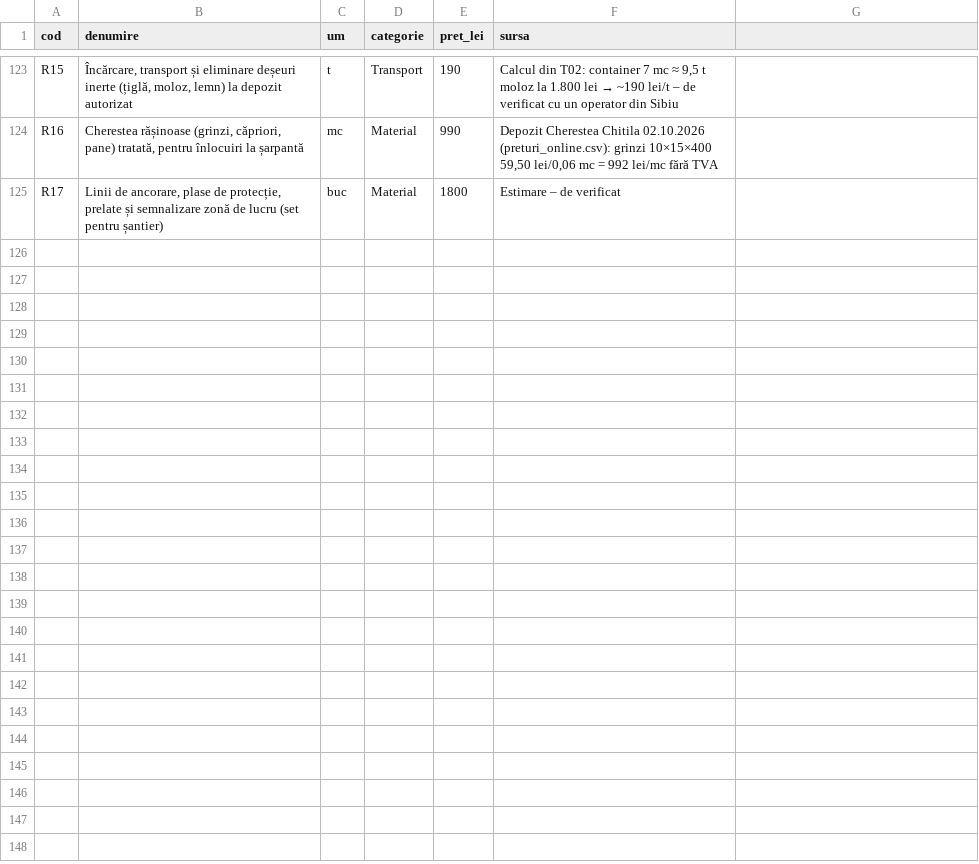
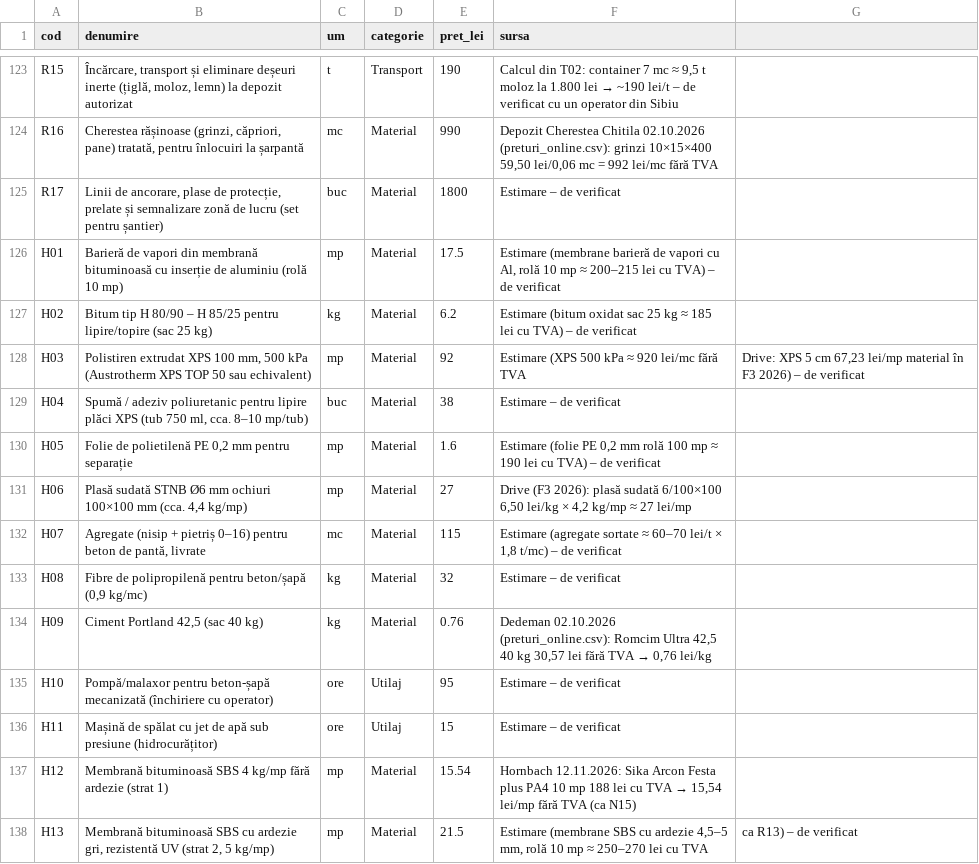
Before and after one commit to geaninaperju-eng/1, a CSV file: licitatii_bilzi/preturi/resurse.csv, drawn as a sheet; only a part is shown, gaps mark what is left out; the diff covers the shown part only.

```diff
--- a/licitatii_bilzi/preturi/resurse.csv
+++ b/licitatii_bilzi/preturi/resurse.csv
@@ -125 +125,14 @@ R16;Cherestea rășinoase (grinzi, căpriori, pane) tratată, pentru înlocuiri
 R17;Linii de ancorare, plase de protecție, prelate și semnalizare zonă de lucru (set pentru șantier);buc;Material;1800;Estimare – de verificat
+H01;Barieră de vapori din membrană bituminoasă cu inserție de aluminiu (rolă 10 mp);mp;Material;17.5;Estimare (membrane barieră de vapori cu Al, rolă 10 mp ≈ 200–215 lei cu TVA) – de verificat
+H02;Bitum tip H 80/90 – H 85/25 pentru lipire/topire (sac 25 kg);kg;Material;6.2;Estimare (bitum oxidat sac 25 kg ≈ 185 lei cu TVA) – de verificat
+H03;Polistiren extrudat XPS 100 mm, 500 kPa (Austrotherm XPS TOP 50 sau echivalent);mp;Material;92;Estimare (XPS 500 kPa ≈ 920 lei/mc fără TVA; Drive: XPS 5 cm 67,23 lei/mp material în F3 2026) – de verificat
+H04;Spumă / adeziv poliuretanic pentru lipire plăci XPS (tub 750 ml, cca. 8–10 mp/tub);buc;Material;38;Estimare – de verificat
+H05;Folie de polietilenă PE 0,2 mm pentru separație;mp;Material;1.6;Estimare (folie PE 0,2 mm rolă 100 mp ≈ 190 lei cu TVA) – de verificat
+H06;Plasă sudată STNB Ø6 mm ochiuri 100×100 mm (cca. 4,4 kg/mp);mp;Material;27;Drive (F3 2026): plasă sudată 6/100×100 6,50 lei/kg × 4,2 kg/mp ≈ 27 lei/mp
+H07;Agregate (nisip + pietriș 0–16) pentru beton de pantă, livrate;mc;Material;115;Estimare (agregate sortate ≈ 60–70 lei/t × 1,8 t/mc) – de verificat
+H08;Fibre de polipropilenă pentru beton/șapă (0,9 kg/mc);kg;Material;32;Estimare – de verificat
+H09;Ciment Portland 42,5 (sac 40 kg);kg;Material;0.76;Dedeman 02.10.2026 (preturi_online.csv): Romcim Ultra 42,5 40 kg 30,57 lei fără TVA → 0,76 lei/kg
+H10;Pompă/malaxor pentru beton-șapă mecanizată (închiriere cu operator);ore;Utilaj;95;Estimare – de verificat
+H11;Mașină de spălat cu jet de apă sub presiune (hidrocurățitor);ore;Utilaj;15;Estimare – de verificat
+H12;Membrană bituminoasă SBS 4 kg/mp fără ardezie (strat 1);mp;Material;15.54;Hornbach 12.11.2026: Sika Arcon Festa plus PA4 10 mp 188 lei cu TVA → 15,54 lei/mp fără TVA (ca N15)
+H13;Membrană bituminoasă SBS cu ardezie gri, rezistentă UV (strat 2, 5 kg/mp);mp;Material;21.5;Estimare (membrane SBS cu ardezie 4,5–5 mm, rolă 10 mp ≈ 250–270 lei cu TVA; ca R13) – de verificat
```
Also changed, not shown: 13 added rows elsewhere in this file, 9 other files.
